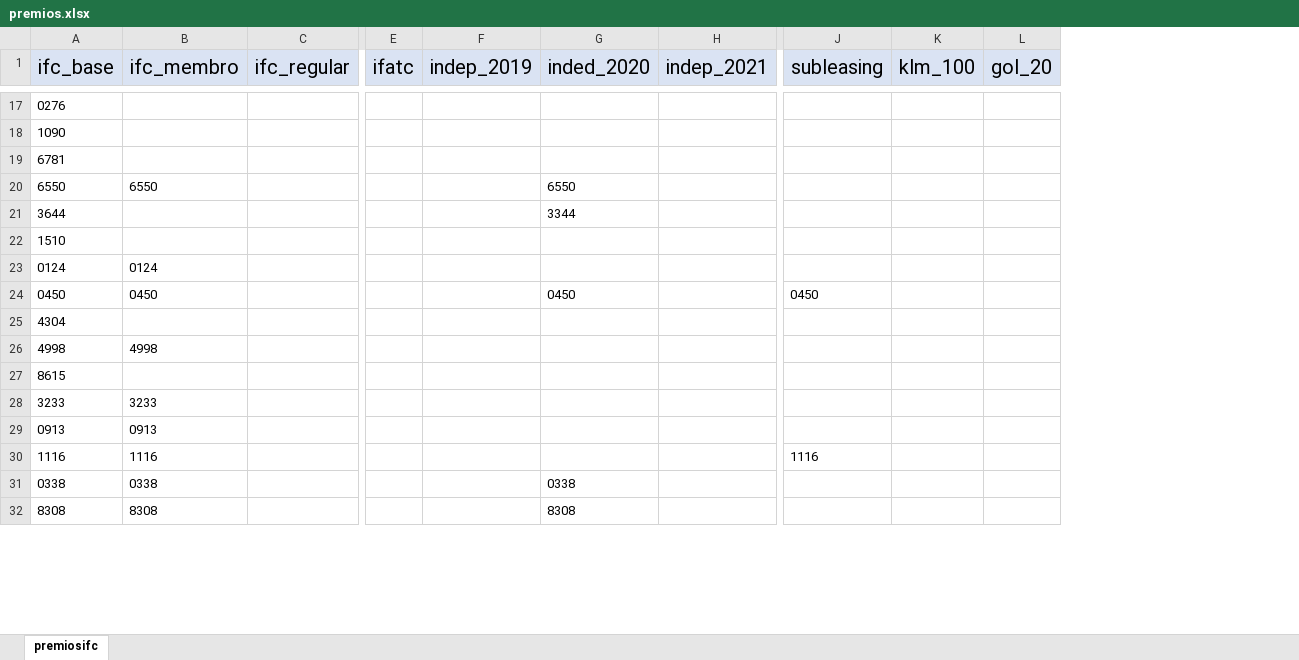
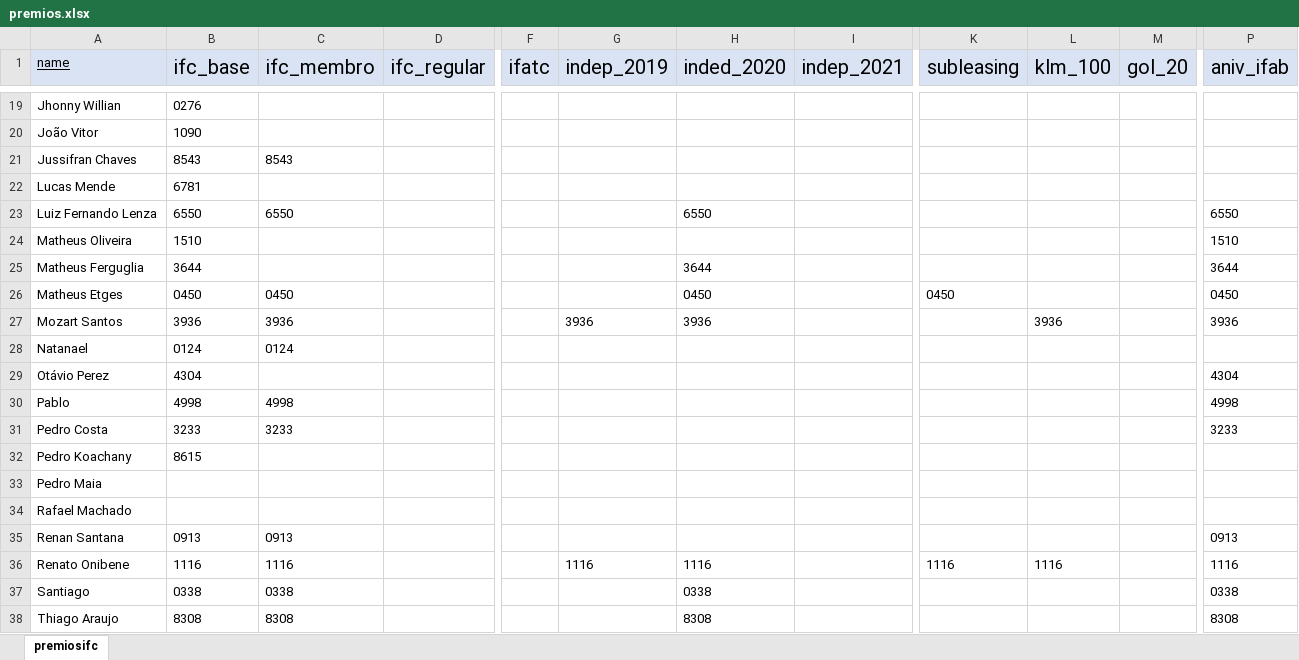
Before and after one commit to Dalmocabral/infinteflightaerobrasil_atc, an Excel workbook: premios.xlsx, sheet premiosifc, drawn as a sheet; only a part is shown, gaps mark what is left out; values as stored, in another font and other column widths than the file's, no borders; removed rows and columns are numbered as before the commit, all else as after; rows hold the shown columns only; the diff covers the shown part only; the diff names each change by its address in the sheet, - before the commit and + after, or states it on an @@ line.

```diff
--- a/premios.xlsx (sheet premiosifc)
+++ b/premios.xlsx (sheet premiosifc)
+column A (name), rows 19-20: Jhonny Willian | João Vitor; rows 22-24: Lucas Mende | Luiz Fernando Lenza | Matheus Oliveira; rows 28-30: Natanael | Otávio Perez | Pablo; rows 32-33: Pedro Koachany | Pedro Maia; rows 35-38: Renan Santana | Renato Onibene | Santiago | Thiago Araujo
+column P (aniv_ifab), rows 23-24: 6550 | 1510; rows 29-30: 4304 | 4998; rows 35-38: 0913 | 1116 | 0338 | 8308
+row 21: Jussifran Chaves | 8543 | 8543
-row 21: 3644 |  |  |  |  | 3344
+row 25: Matheus Ferguglia | 3644 |  |  |  |  | 3644 |  |  |  |  | 3644
@@ row 24 moved to row 26: Matheus Etges @@
+row 27: Mozart Santos | 3936 | 3936 |  |  | 3936 | 3936 |  |  | 3936 |  | 3936
+row 31: Pedro Costa | 3233 | 3233 |  |  |  |  |  |  |  |  | 3233
-B33 (ifc_base): 3233
+B33 (ifc_base): (empty)
-C33 (ifc_membro): 3233
+C33 (ifc_membro): (empty)
+row 34: Rafael Machado
-G36 (indep_2019): (empty)
+G36 (indep_2019): 1116
-H36 (inded_2020): (empty)
+H36 (inded_2020): 1116
-L36 (klm_100): (empty)
+L36 (klm_100): 1116
```
Also changed, not shown: 2 added rows elsewhere in this sheet, compania.xlsx, 3 other files.
